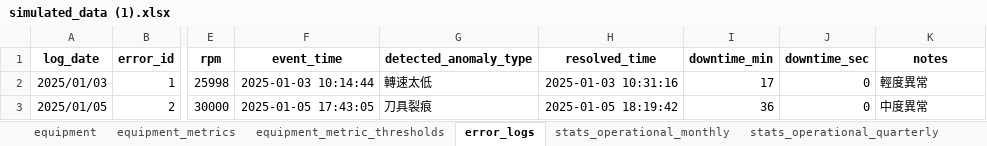
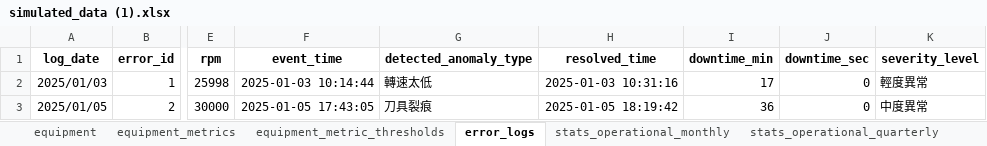
Before and after one commit to HungWeiChen310/capstone-project, an Excel workbook: data/simulated_data (1).xlsx, sheet error_logs, drawn as a sheet; only a part is shown, gaps mark what is left out; values as stored, in another font and other column widths than the file's, no borders; the diff names each change by its address in the sheet, - before the commit and + after, or states it on an @@ line.

```diff
--- a/data/simulated_data (1).xlsx (sheet error_logs)
+++ b/data/simulated_data (1).xlsx (sheet error_logs)
-K1: notes
+K1: severity_level
```
Also changed, not shown: 3 other files.
